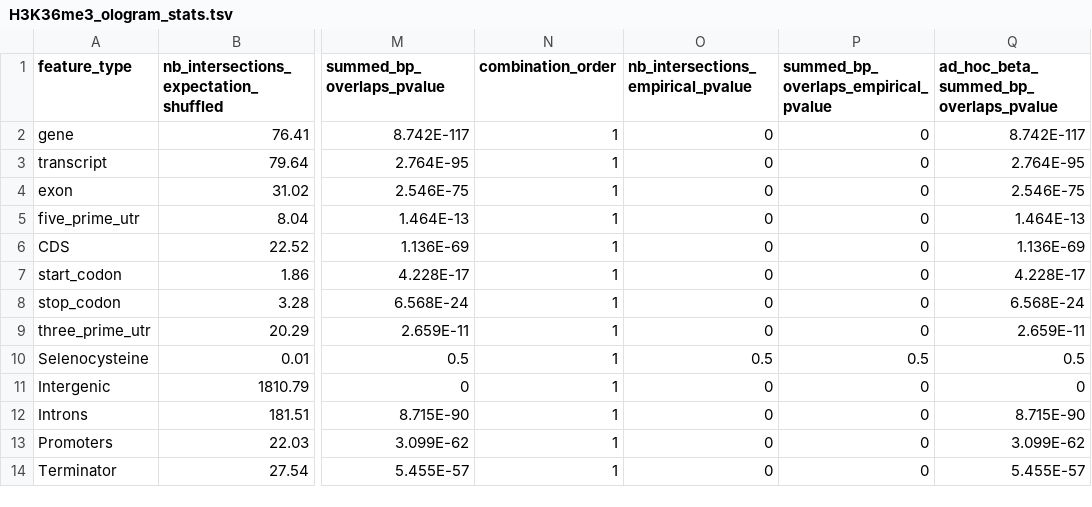
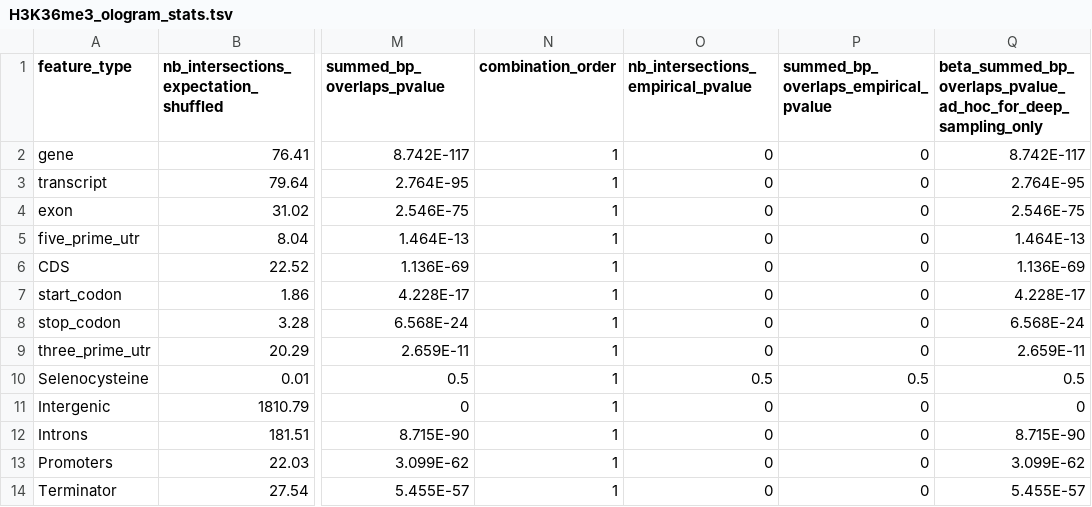
Before and after one commit to dputhier/pygtftk, a TSV file: pygtftk/data/ologram_1/H3K36me3_ologram_stats.tsv, drawn as a sheet; only a part is shown, gaps mark what is left out; the diff names each change by its address in the sheet, - before the commit and + after, or states it on an @@ line.

Commit message:
Renamed beta fit column

```diff
--- a/pygtftk/data/ologram_1/H3K36me3_ologram_stats.tsv
+++ b/pygtftk/data/ologram_1/H3K36me3_ologram_stats.tsv
-Q1: ad_hoc_beta_summed_bp_overlaps_pvalue
+Q1: beta_summed_bp_overlaps_pvalue_ad_hoc_for_deep_sampling_only
```
Also changed, not shown: pygtftk/data/ologram_1/H3K4me3_ologram_stats.tsv, pygtftk/data/ologram_1/H3K79me2_ologram_stats.tsv, 4 other files.
